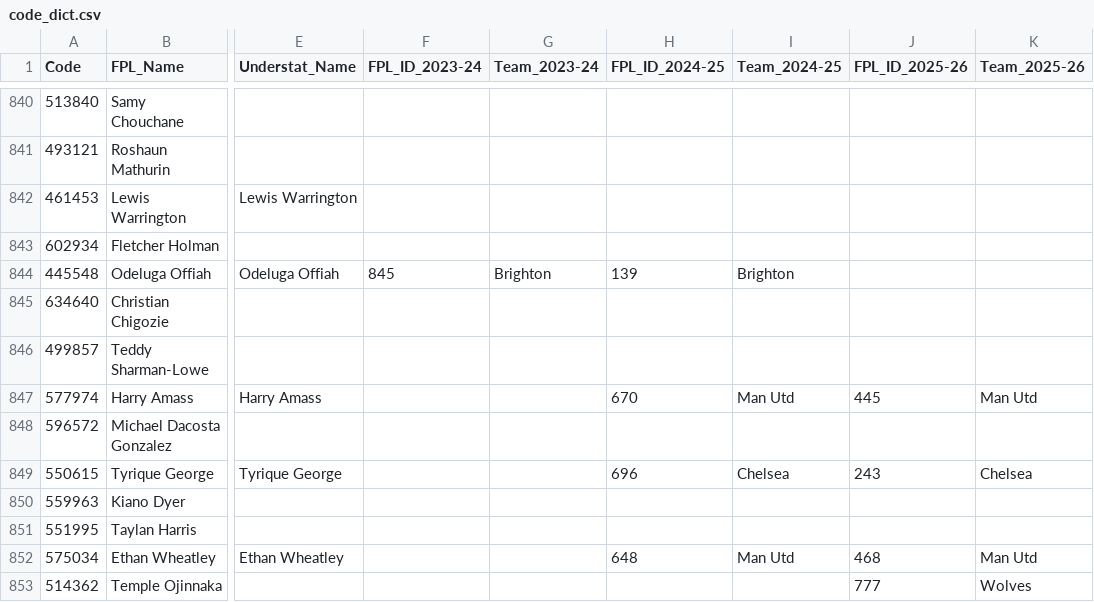
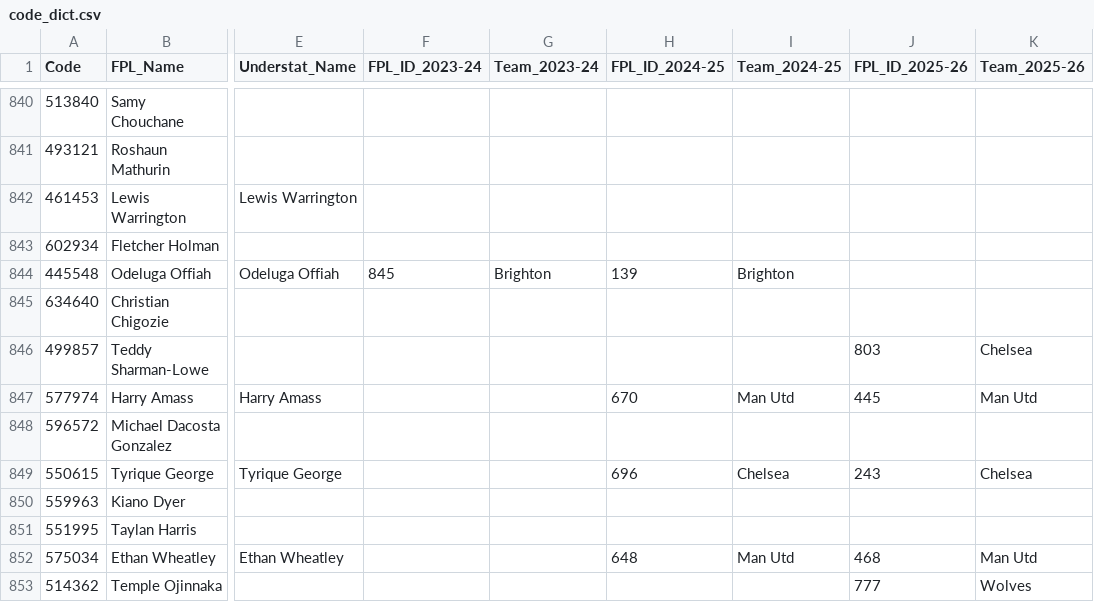
Before and after one commit to Jashior/fpl_code_understat_dict, a CSV file: code_dict.csv, drawn as a sheet; only a part is shown, gaps mark what is left out; the diff names each change by its address in the sheet, - before the commit and + after, or states it on an @@ line.

Commit message:
update dict

```diff
--- a/code_dict.csv
+++ b/code_dict.csv
-J846 (FPL_ID_2025-26): (empty)
+J846 (FPL_ID_2025-26): 803
-K846 (Team_2025-26): (empty)
+K846 (Team_2025-26): Chelsea
```
